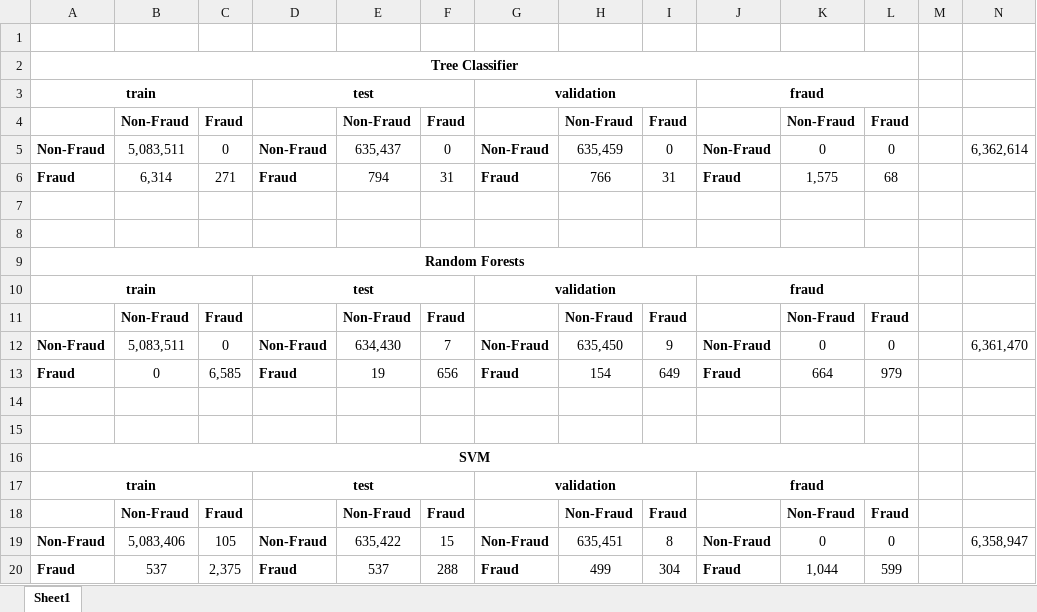
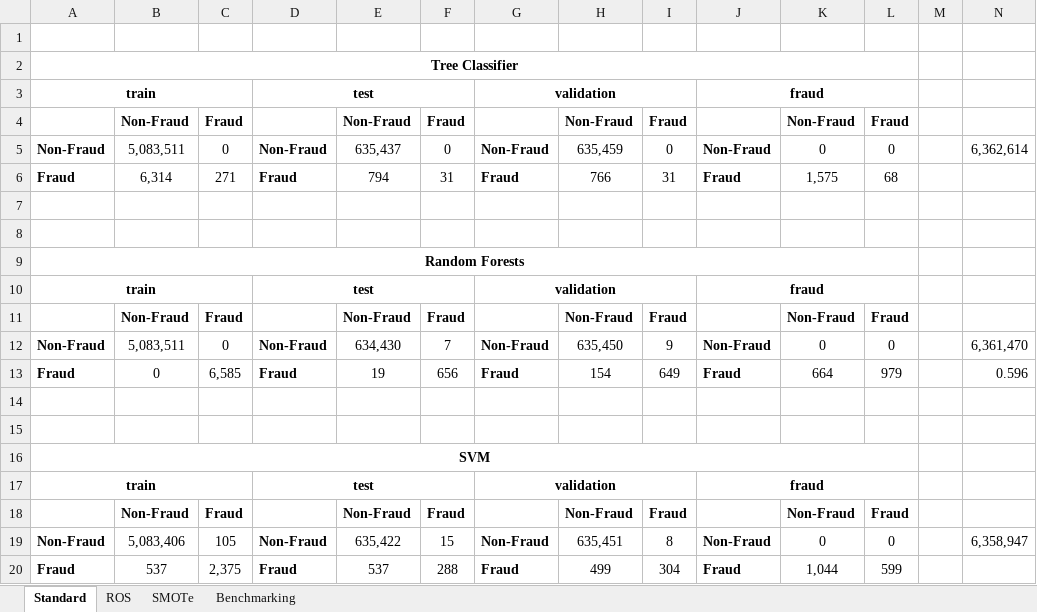
Before and after one commit to Brunopaes/mooncake, an Excel workbook: docs/confusion-matrix.xlsx, sheet Standard, drawn as a sheet; values as stored, in another font and other column widths than the file's, no borders; the diff names each change by its address in the sheet, - before the commit and + after, or states it on an @@ line.

```diff
--- a/docs/confusion-matrix.xlsx (sheet Standard)
+++ b/docs/confusion-matrix.xlsx (sheet Standard)
-sheet tab: Sheet1
+sheet tab: Standard
+sheet tab: ROS
+sheet tab: SMOTe
+sheet tab: Benchmarking
-N13: (empty)
+N13: 0.596
```
Also changed, not shown: 3 other files.
